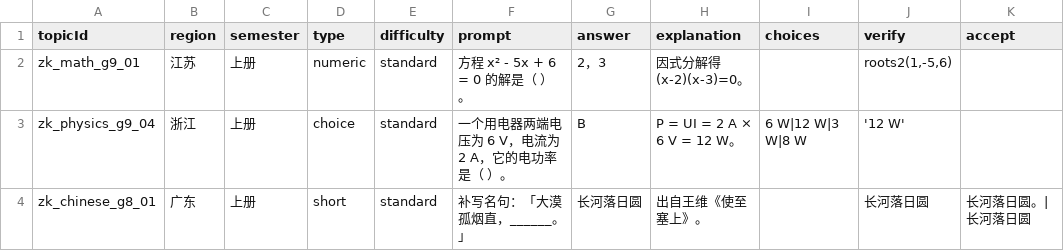
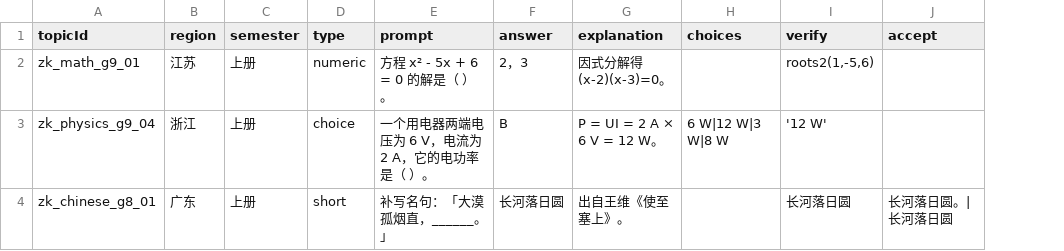
Before and after one commit to siyagang/shiti-bank, a CSV file: templates/新题模板.csv, drawn as a sheet; only a part is shown; the diff names each change by its address in the sheet, - before the commit and + after, or states it on an @@ line.

Commit message:
学期只保留上册/下册（原全册并入下册），取消难度分类：题目不再带 difficulty，练习页去掉难度筛选

```diff
--- a/templates/新题模板.csv
+++ b/templates/新题模板.csv
-column E (difficulty), rows 2-4: all standard
```
Also changed, not shown: 18 other files.
